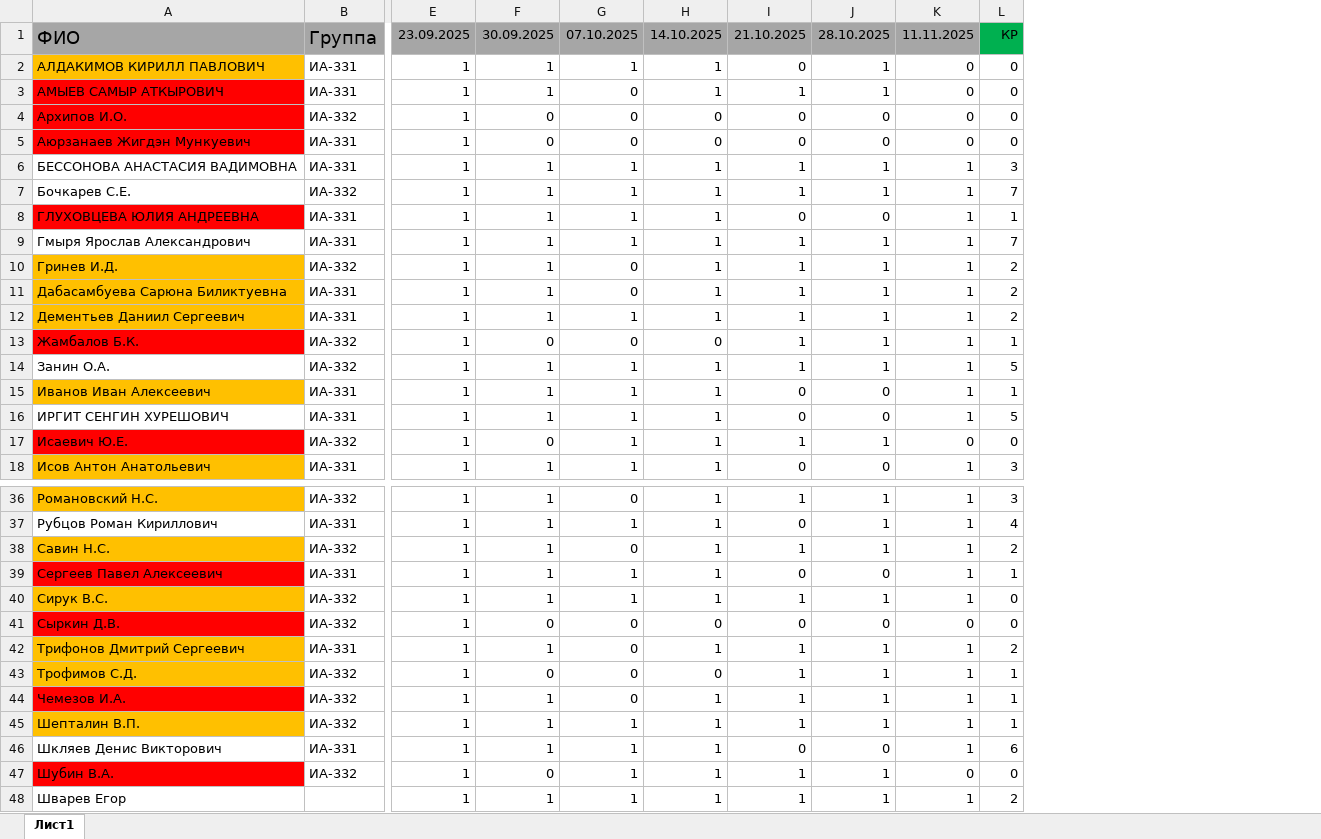
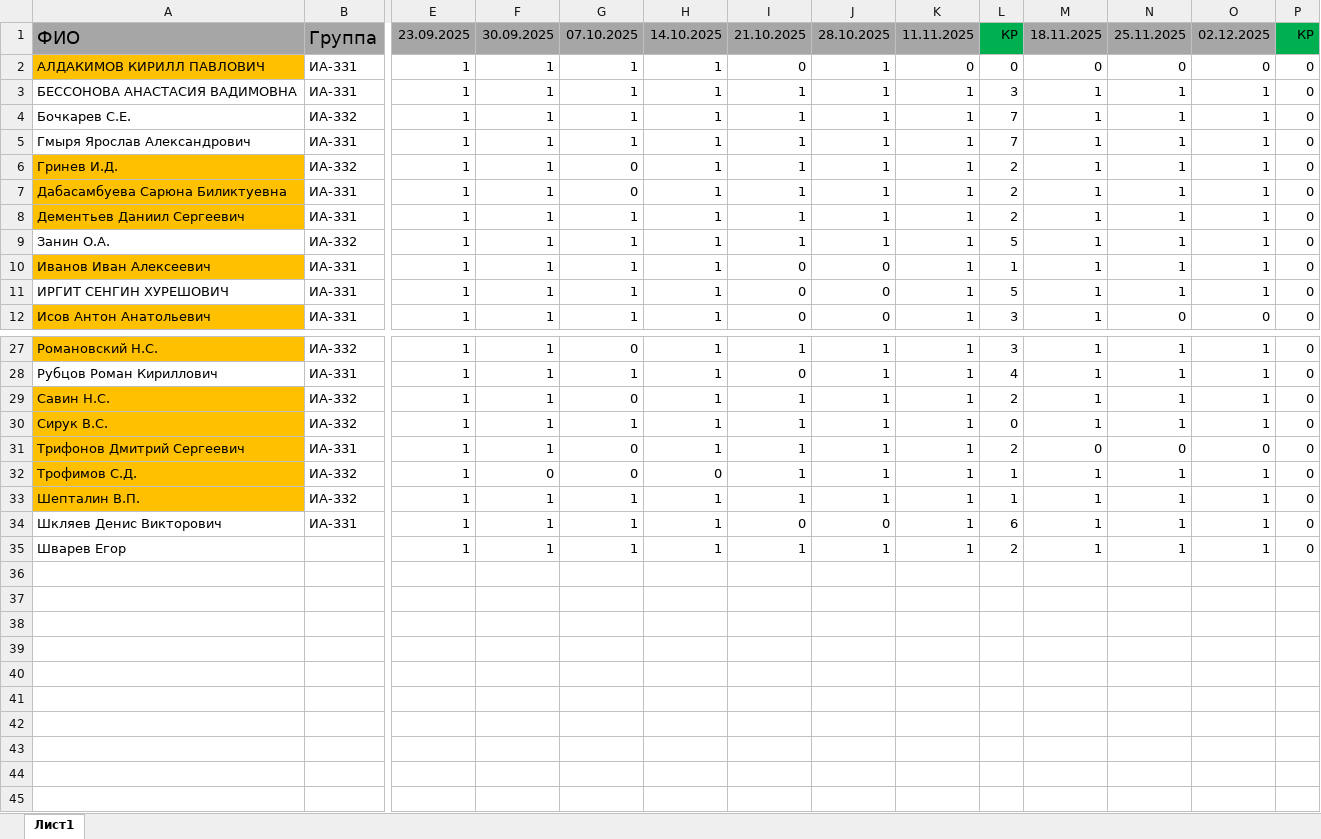
Before and after one commit to TelecomDep/notes, an Excel workbook: students/sdr_club_2025.xlsx, sheet Лист1, drawn as a sheet; only a part is shown, gaps mark what is left out; values as stored, in another font and other column widths than the file's, no borders; conditional formats not drawn; removed rows and columns are numbered as before the commit, all else as after; rows hold the shown columns only; the diff covers the shown part only; the diff names each change by its address in the sheet, - before the commit and + after, or states it on an @@ line.

```diff
--- a/students/sdr_club_2025.xlsx (sheet Лист1)
+++ b/students/sdr_club_2025.xlsx (sheet Лист1)
+column M, rows 1-12: 18.11.2025 | 0 | 1 | 1 | 1 | 1 | 1 | 1 | 1 | 1 | 1 | 1; rows 27-35: 1 | 1 | 1 | 1 | 0 | 1 | 1 | 1 | 1
+column N, rows 1-12: 25.11.2025 | 0 | 1 | 1 | 1 | 1 | 1 | 1 | 1 | 1 | 1 | 0; rows 27-35: 1 | 1 | 1 | 1 | 0 | 1 | 1 | 1 | 1
+column O, rows 1-12: 02.12.2025 | 0 | 1 | 1 | 1 | 1 | 1 | 1 | 1 | 1 | 1 | 0; rows 27-35: 1 | 1 | 1 | 1 | 0 | 1 | 1 | 1 | 1
+column P, rows 1-12: КР | 0 | 0 | 0 | 0 | 0 | 0 | 0 | 0 | 0 | 0 | 0; rows 27-35: all 0
-row 3: АМЫЕВ САМЫР АТКЫРОВИЧ | ИА-331 | 1 | 1 | 0 | 1 | 1 | 1 | 0 | 0
-row 4: Архипов И.О. | ИА-332 | 1 | 0 | 0 | 0 | 0 | 0 | 0 | 0
-row 5: Аюрзанаев Жигдэн Мункуевич | ИА-331 | 1 | 0 | 0 | 0 | 0 | 0 | 0 | 0
-row 8: ГЛУХОВЦЕВА ЮЛИЯ АНДРЕЕВНА | ИА-331 | 1 | 1 | 1 | 1 | 0 | 0 | 1 | 1
-row 13: Жамбалов Б.К. | ИА-332 | 1 | 0 | 0 | 0 | 1 | 1 | 1 | 1
-row 17: Исаевич Ю.Е. | ИА-332 | 1 | 0 | 1 | 1 | 1 | 1 | 0 | 0
-row 39: Сергеев Павел Алексеевич | ИА-331 | 1 | 1 | 1 | 1 | 0 | 0 | 1 | 1
-row 41: Сыркин Д.В. | ИА-332 | 1 | 0 | 0 | 0 | 0 | 0 | 0 | 0
-row 44: Чемезов И.А. | ИА-332 | 1 | 1 | 0 | 1 | 1 | 1 | 1 | 1
-row 47: Шубин В.А. | ИА-332 | 1 | 0 | 1 | 1 | 1 | 1 | 0 | 0
```
Also changed, not shown: 3 removed rows elsewhere in this sheet, students/Студенты.xlsx, 1 other file.
